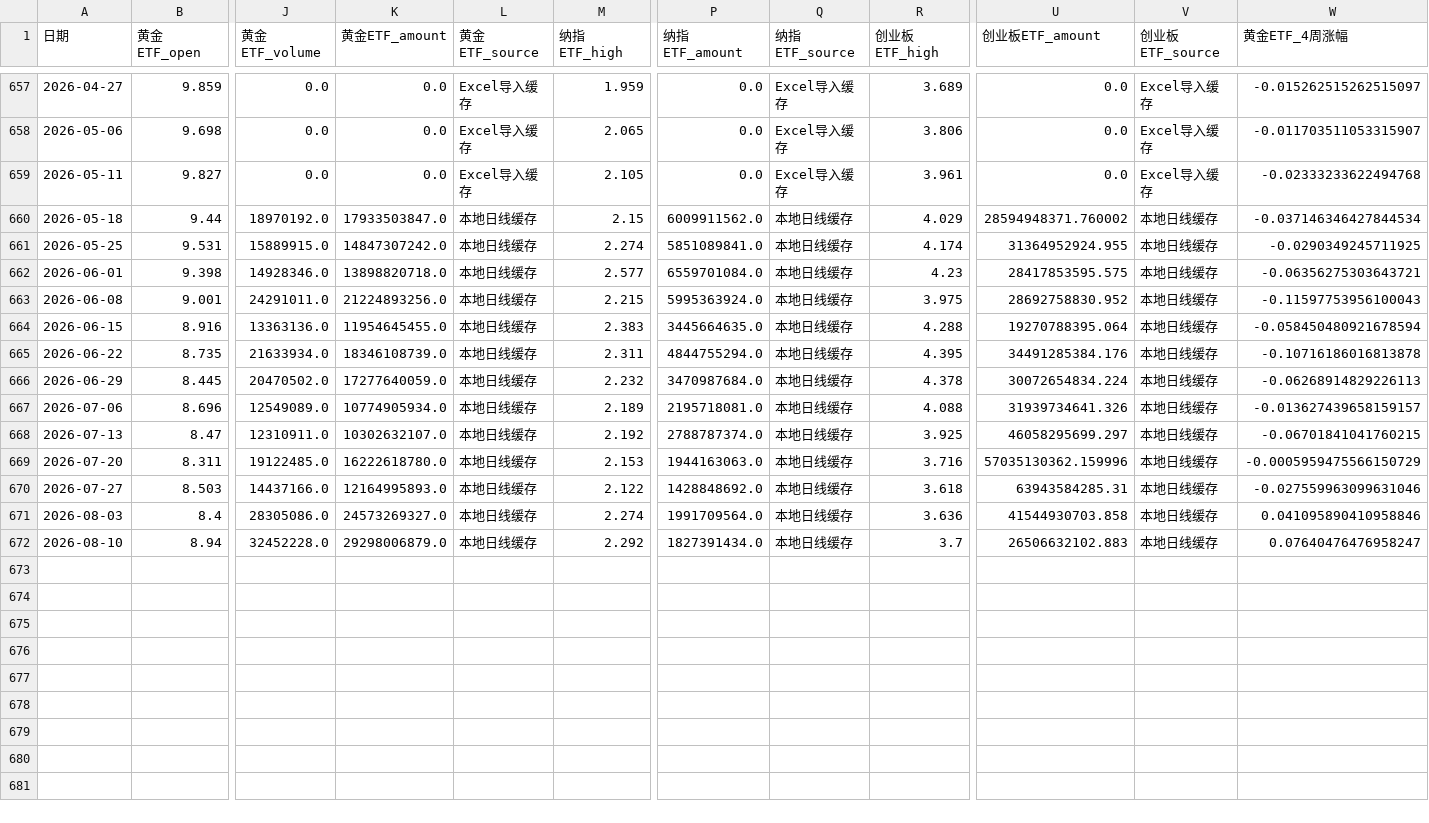
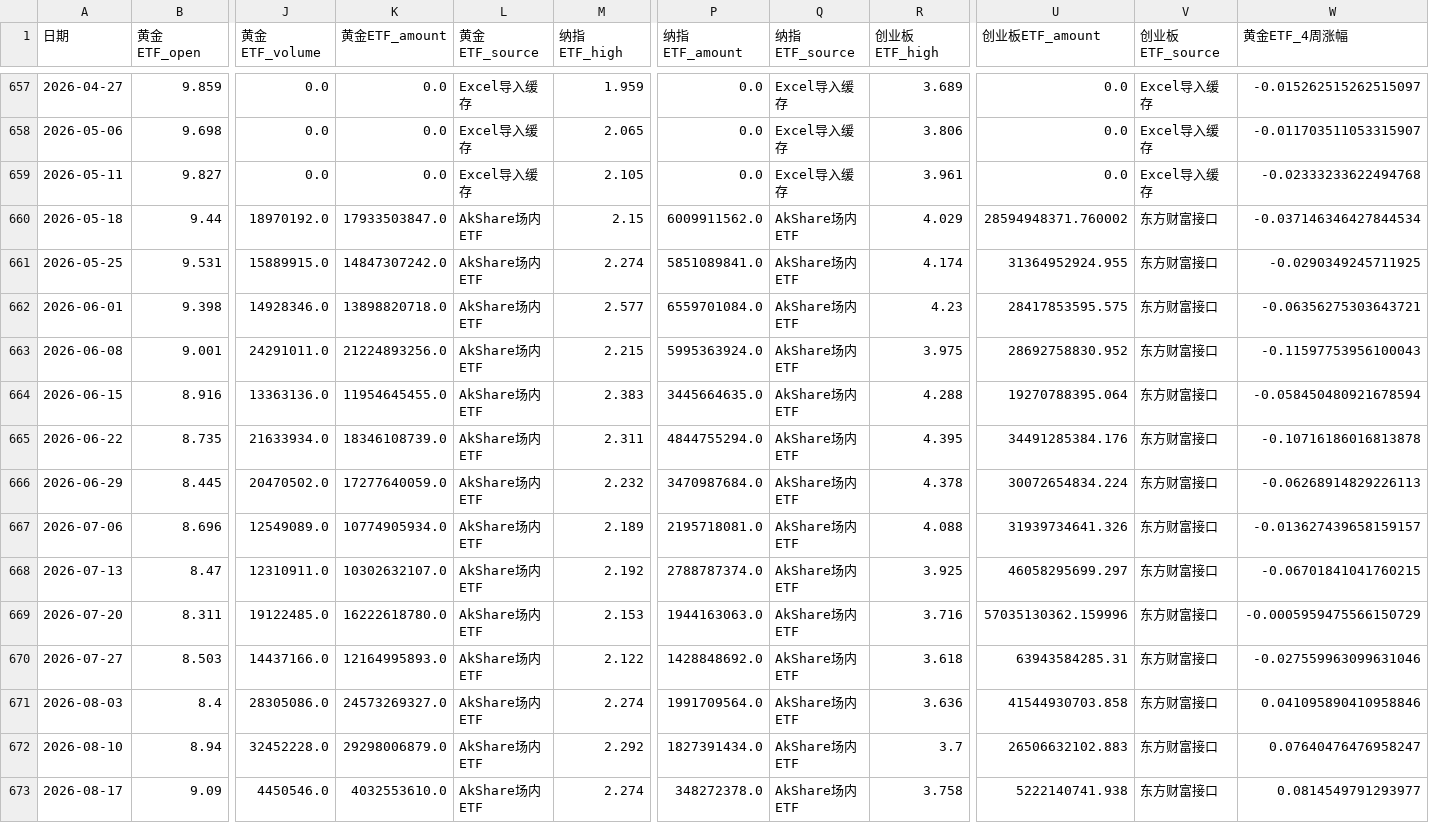
Before and after one commit to djinnwong/etf_rotation_web, a CSV file: data/rotation_result.csv, drawn as a sheet; only a part is shown, gaps mark what is left out; rows hold the shown columns only; the diff names each change by its address in the sheet, - before the commit and + after, or states it on an @@ line.

```diff
--- a/data/rotation_result.csv
+++ b/data/rotation_result.csv
-L660:L672 (黄金ETF_source): 本地日线缓存
+L660:L672 (黄金ETF_source): AkShare场内ETF
-Q660:Q672 (纳指ETF_source): 本地日线缓存
+Q660:Q672 (纳指ETF_source): AkShare场内ETF
-V660:V672 (创业板ETF_source): 本地日线缓存
+V660:V672 (创业板ETF_source): 东方财富接口
+row 673: 2026-08-17 | 9.09 | 4450546.0 | 4032553610.0 | AkShare场内ETF | 2.274 | 348272378.0 | AkShare场内ETF | 3.758 | 5222140741.938 | 东方财富接口 | 0.0814549791293977
```
Also changed, not shown: data/513100_daily.csv, data/518880_daily.csv, 4 other files.
